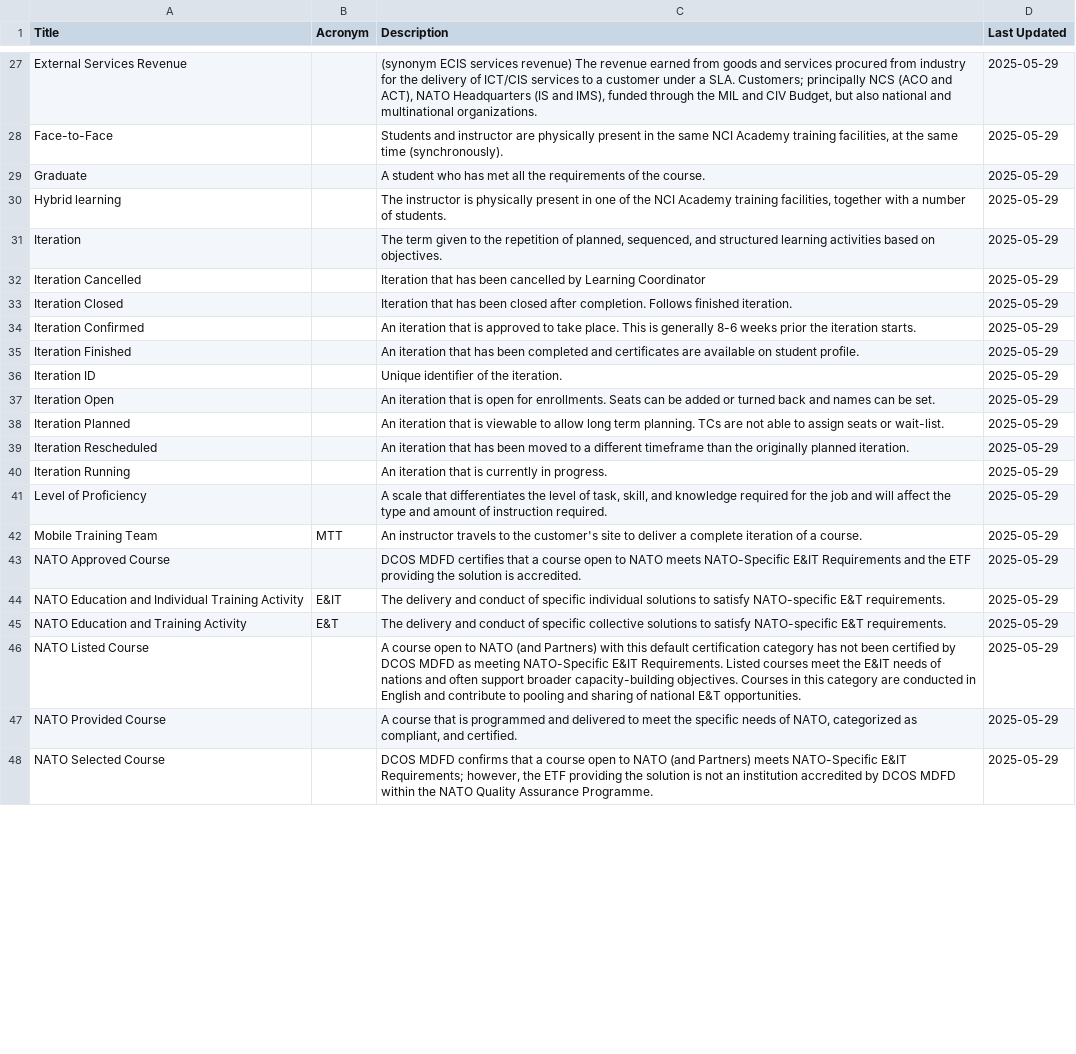
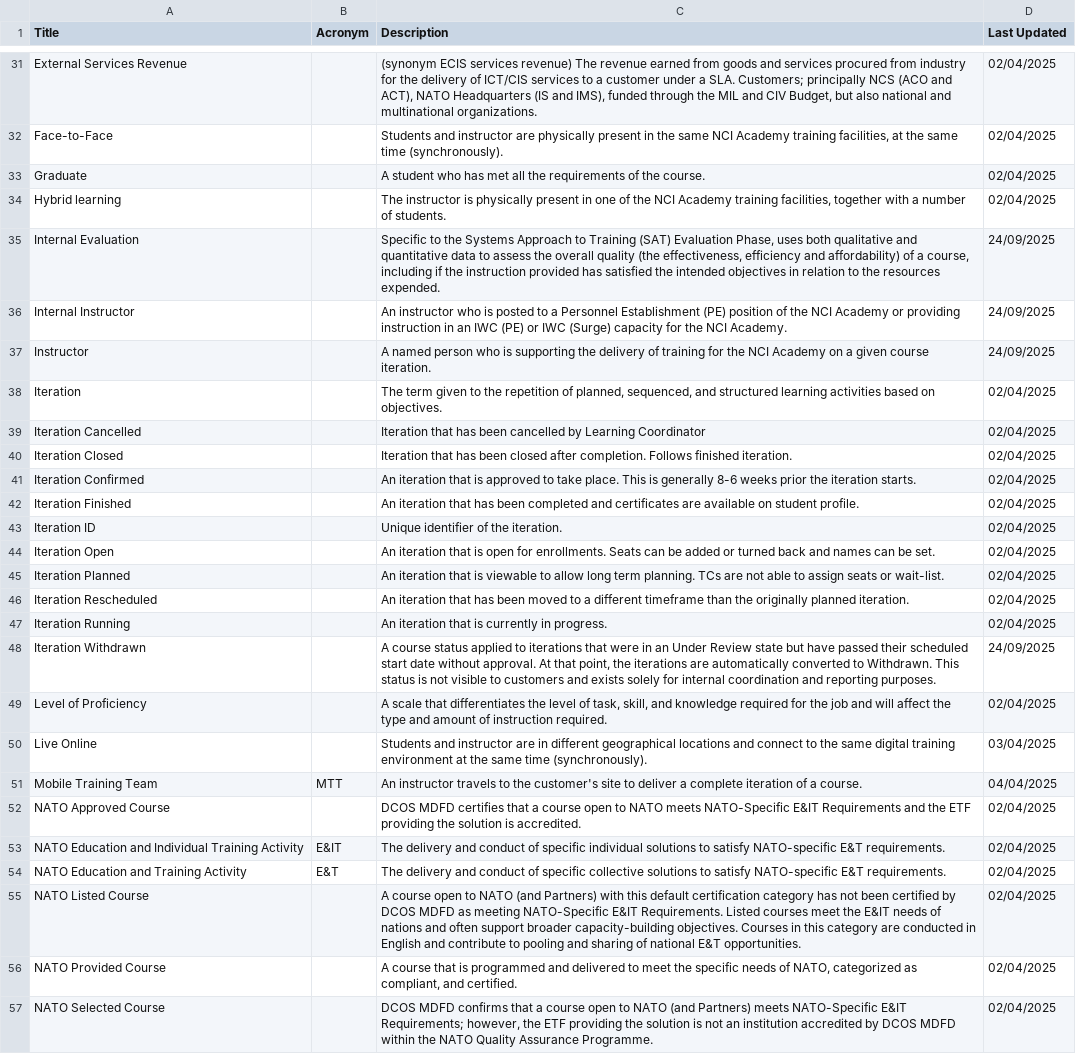
Before and after one commit to PJFonseca/dotfiles, a CSV file: scripts/Glossary2HTML/glossary.csv, drawn as a sheet; only a part is shown, gaps mark what is left out; addresses are those after the commit; the diff covers the shown part only; the diff names each change by its address in the sheet, - before the commit and + after, or states it on an @@ line.

```diff
--- a/scripts/Glossary2HTML/glossary.csv
+++ b/scripts/Glossary2HTML/glossary.csv
-D31:D34 (Last Updated): 2025-05-29
+D31:D34 (Last Updated): 02/04/2025
+row 35: Internal Evaluation |  | Specific to the Systems Approach to Training (SAT) Evaluation Phase, uses both qualitative and quantitative data to assess the overall quality (the effectiveness, efficiency and affordability) of a course, including if the instruction provided has satisfied the intended objectives in relation to the resources expended. | 24/09/2025
+row 36: Internal Instructor |  | An instructor who is posted to a Personnel Establishment (PE) position of the NCI Academy or providing instruction in an IWC (PE) or IWC (Surge) capacity for the NCI Academy. | 24/09/2025
+row 37: Instructor |  | A named person who is supporting the delivery of training for the NCI Academy on a given course iteration. | 24/09/2025
-D38:D47 (Last Updated): 2025-05-29
+D38:D47 (Last Updated): 02/04/2025
+row 48: Iteration Withdrawn |  | A course status applied to iterations that were in an Under Review state but have passed their scheduled start date without approval. At that point, the iterations are automatically converted to Withdrawn. This status is not visible to customers and exists solely for internal coordination and reporting purposes. | 24/09/2025
-D49 (Last Updated): 2025-05-29
+D49 (Last Updated): 02/04/2025
+row 50: Live Online |  | Students and instructor are in different geographical locations and connect to the same digital training environment at the same time (synchronously). | 03/04/2025
-D51 (Last Updated): 2025-05-29
+D51 (Last Updated): 04/04/2025
-D52:D57 (Last Updated): 2025-05-29
+D52:D57 (Last Updated): 02/04/2025
```
Also changed, not shown: 8 added rows, 1 removed row and 68 edited cells elsewhere in this file, 1 other file.
